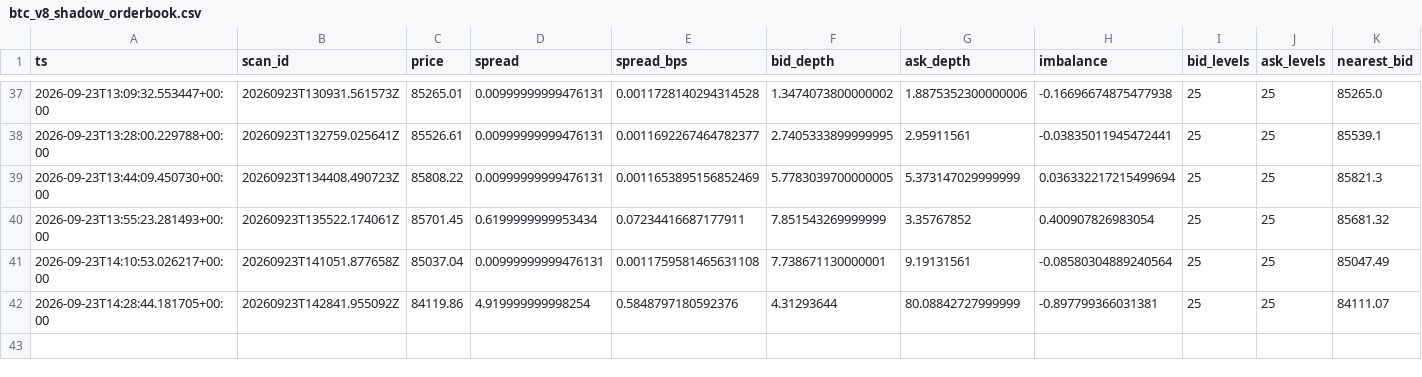
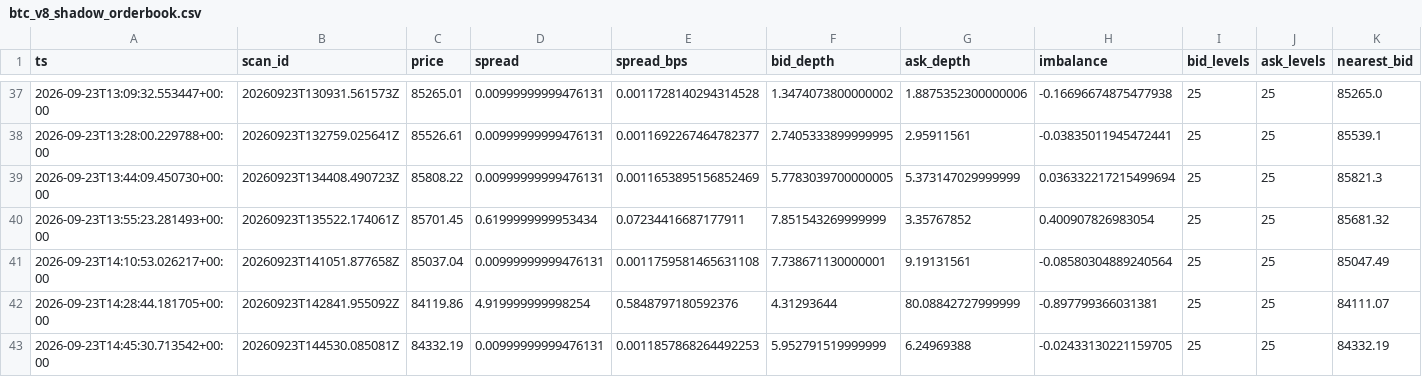
Before and after one commit to shaankhan9999999-sudo/smc-crypto-bot, a CSV file: logs/csv/btc_v8_shadow_orderbook.csv, drawn as a sheet; only a part is shown, gaps mark what is left out; rows hold the shown columns only; the diff names each change by its address in the sheet, - before the commit and + after, or states it on an @@ line.

```diff
--- a/logs/csv/btc_v8_shadow_orderbook.csv
+++ b/logs/csv/btc_v8_shadow_orderbook.csv
+row 43: 2026-09-23T14:45:30.713542+00:00 | 20260923T144530.085081Z | 84332.19 | 0.00999999999476131 | 0.0011857868264492253 | 5.952791519999999 | 6.24969388 | -0.02433130221159705 | 25 | 25 | 84332.19
```
Also changed, not shown: logs/csv/btc_v8_scans.csv, logs/csv/btc_v8_shadow_sr.csv, 5 other files.
